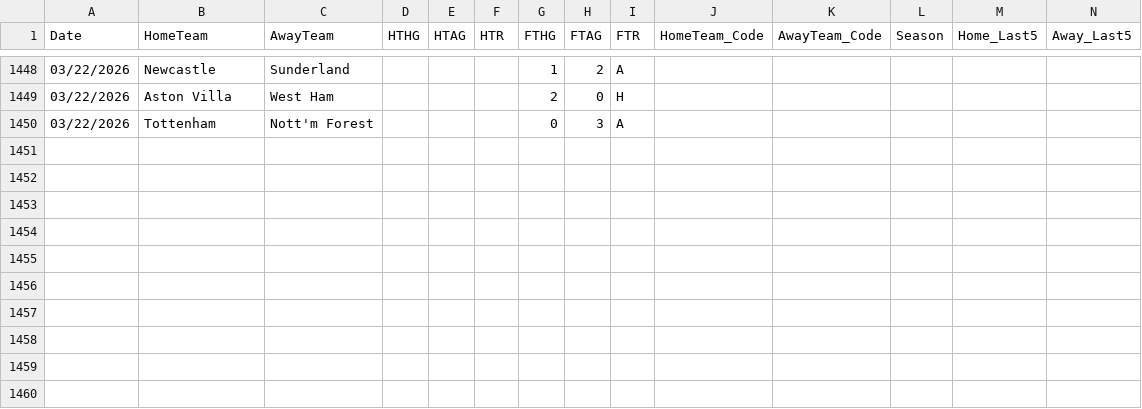
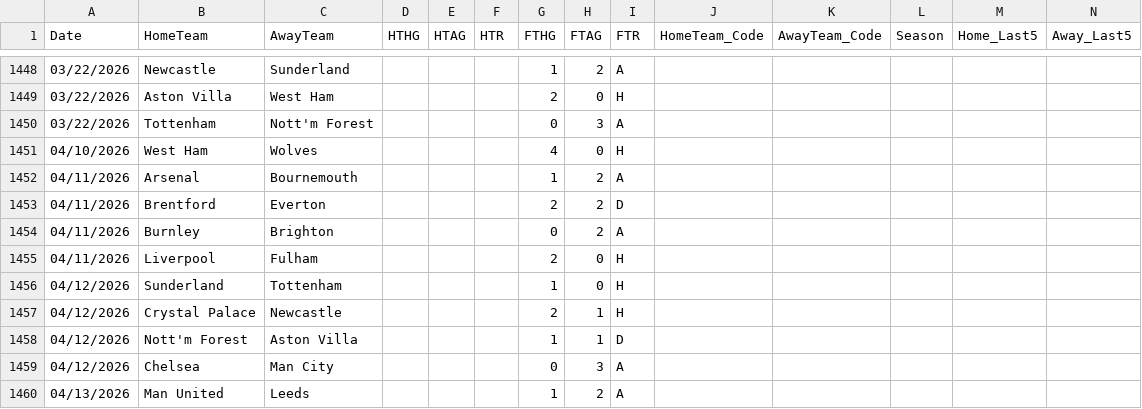
Before and after one commit to koushike97/EPL-Prediction, a CSV file: updated_results.csv, drawn as a sheet; only a part is shown, gaps mark what is left out; rows hold the shown columns only; the diff names each change by its address in the sheet, - before the commit and + after, or states it on an @@ line.

```diff
--- a/updated_results.csv
+++ b/updated_results.csv
+row 1451: 04/10/2026 | West Ham | Wolves |  |  |  | 4 | 0 | H
+row 1452: 04/11/2026 | Arsenal | Bournemouth |  |  |  | 1 | 2 | A
+row 1453: 04/11/2026 | Brentford | Everton |  |  |  | 2 | 2 | D
+row 1454: 04/11/2026 | Burnley | Brighton |  |  |  | 0 | 2 | A
+row 1455: 04/11/2026 | Liverpool | Fulham |  |  |  | 2 | 0 | H
+row 1456: 04/12/2026 | Sunderland | Tottenham |  |  |  | 1 | 0 | H
+row 1457: 04/12/2026 | Crystal Palace | Newcastle |  |  |  | 2 | 1 | H
+row 1458: 04/12/2026 | Nott'm Forest | Aston Villa |  |  |  | 1 | 1 | D
+row 1459: 04/12/2026 | Chelsea | Man City |  |  |  | 0 | 3 | A
+row 1460: 04/13/2026 | Man United | Leeds |  |  |  | 1 | 2 | A
```
Also changed, not shown: predicted_table.csv.
